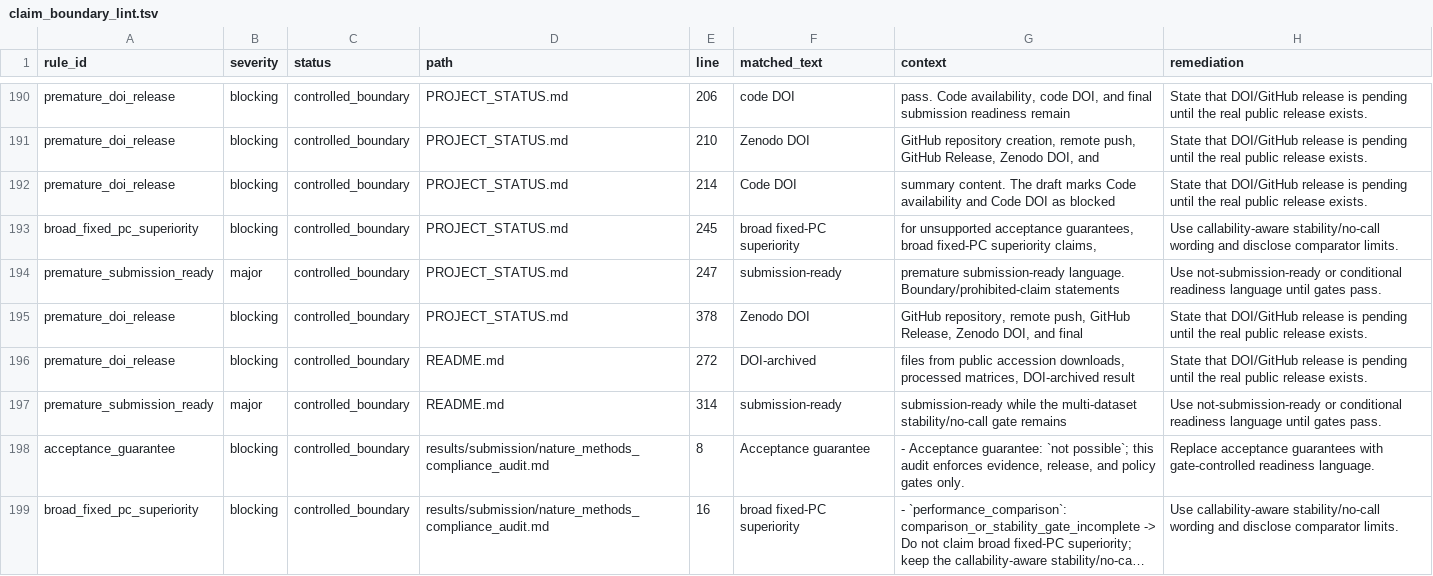
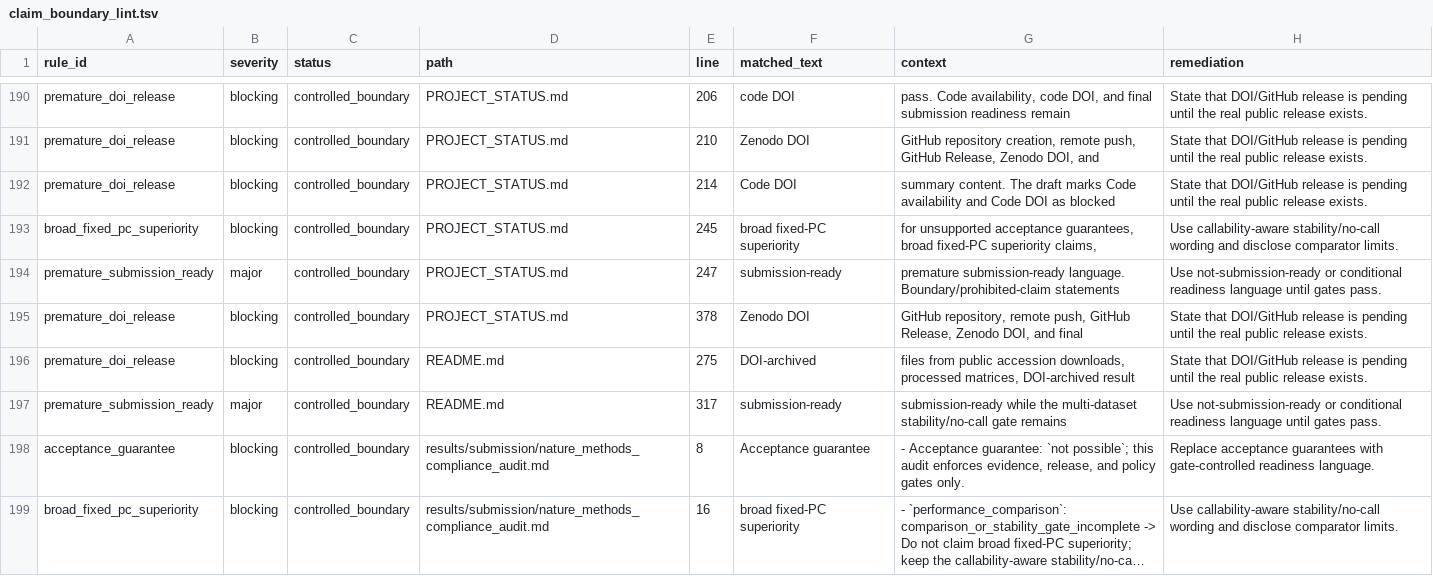
Before and after one commit to healthgreat/rmtguard, a TSV file: results/submission/claim_boundary_lint.tsv, drawn as a sheet; only a part is shown, gaps mark what is left out; long unchanged cells end in ….

```diff
--- a/results/submission/claim_boundary_lint.tsv
+++ b/results/submission/claim_boundary_lint.tsv
@@ -195,4 +195,4 @@ premature_submission_ready	major	controlled_boundary	PROJECT_STATUS.md	247	submi
 premature_doi_release	blocking	controlled_boundary	PROJECT_STATUS.md	378	Zenodo DOI	GitHub repository, remote push, GitHub Release, Zenodo DOI, and final	State that DOI/GitHub release is pending until the real public release exists.
-premature_doi_release	blocking	controlled_boundary	README.md	272	DOI-archived	files from public accession downloads, processed matrices, DOI-archived result	State that DOI/GitHub release is pending until the real public release exists.
-premature_submission_ready	major	controlled_boundary	README.md	314	submission-ready	submission-ready while the multi-dataset stability/no-call gate remains	Use not-submission-ready or conditional readiness language until gates pass.
+premature_doi_release	blocking	controlled_boundary	README.md	275	DOI-archived	files from public accession downloads, processed matrices, DOI-archived result	State that DOI/GitHub release is pending until the real public release exists.
+premature_submission_ready	major	controlled_boundary	README.md	317	submission-ready	submission-ready while the multi-dataset stability/no-call gate remains	Use not-submission-ready or conditional readiness language until gates pass.
 acceptance_guarantee	blocking	controlled_boundary	results/submission/nature_methods_compliance_audit.md	8	Acceptance guarantee	- Acceptance guarantee: `not possible`; this audit enforces evidence, release, and policy gates only.	Replace acceptance guarantees with gate-controlled readiness language.
```
Also changed, not shown: results/shared_info/rmtguard_shared_export_manifest.tsv, 6 other files.
